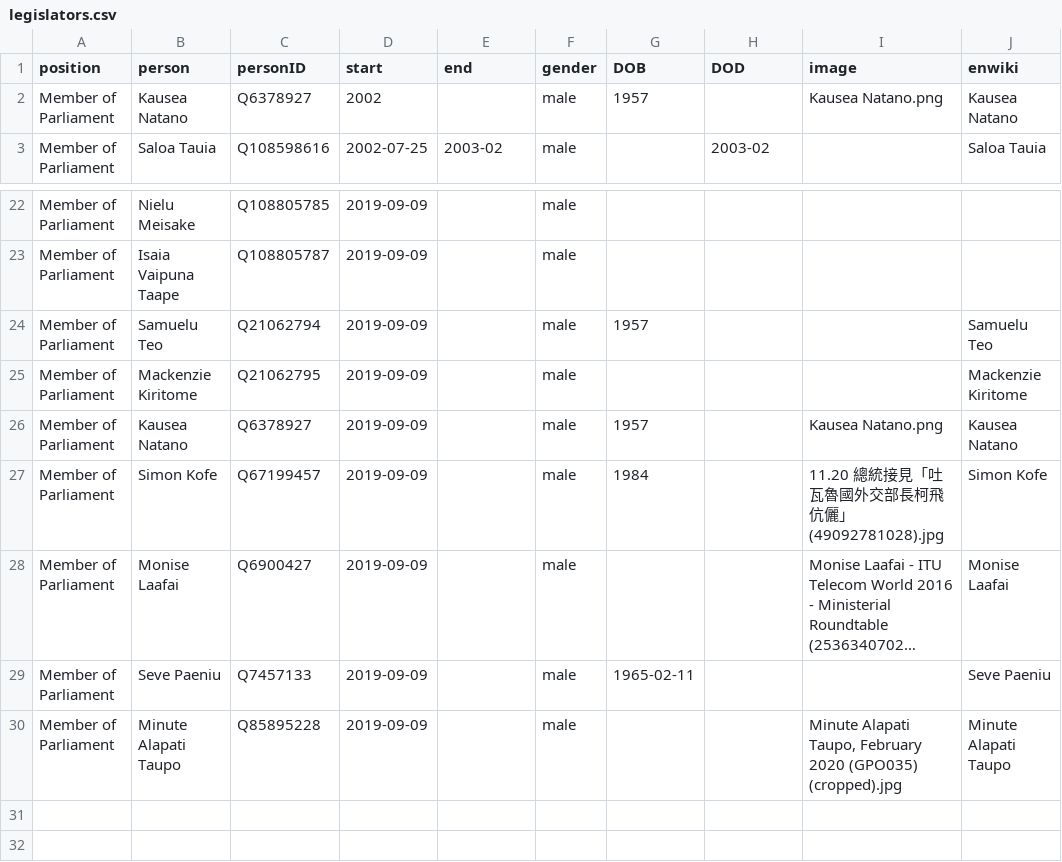
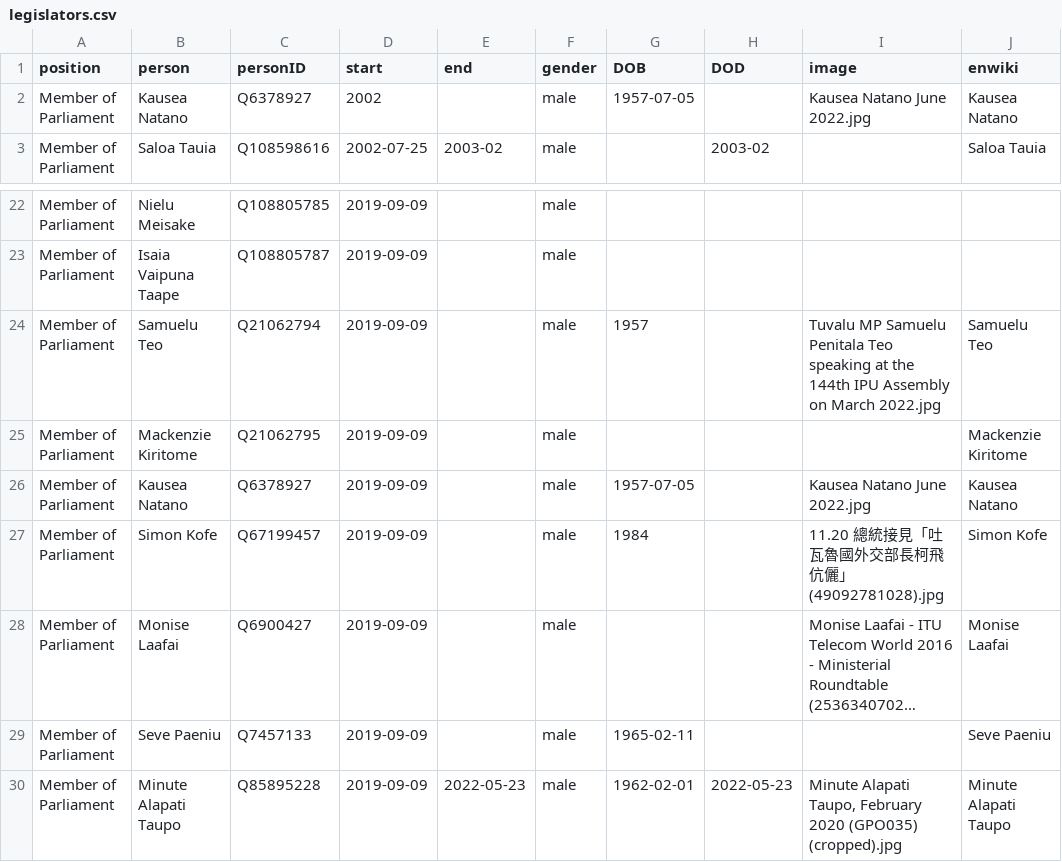
Before and after one commit to every-politician-scrapers/tuvalu-ministers, a CSV file: html/legislators.csv, drawn as a sheet; only a part is shown, gaps mark what is left out; long unchanged cells end in …; the diff names each change by its address in the sheet, - before the commit and + after, or states it on an @@ line.

```diff
--- a/html/legislators.csv
+++ b/html/legislators.csv
-G2 (DOB): 1957
+G2 (DOB): 1957-07-05
-I2 (image): Kausea Natano.png
+I2 (image): Kausea Natano June 2022.jpg
-I24 (image): (empty)
+I24 (image): Tuvalu MP Samuelu Penitala Teo speaking at the 144th IPU Assembly on March 2022.jpg
-G26 (DOB): 1957
+G26 (DOB): 1957-07-05
-I26 (image): Kausea Natano.png
+I26 (image): Kausea Natano June 2022.jpg
-E30 (end): (empty)
+E30 (end): 2022-05-23
-G30 (DOB): (empty)
+G30 (DOB): 1962-02-01
-H30 (DOD): (empty)
+H30 (DOD): 2022-05-23
```
Also changed, not shown: html/current.csv, html/holders21.csv, 2 other files.
